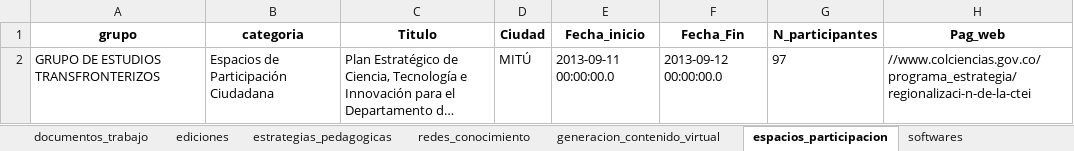
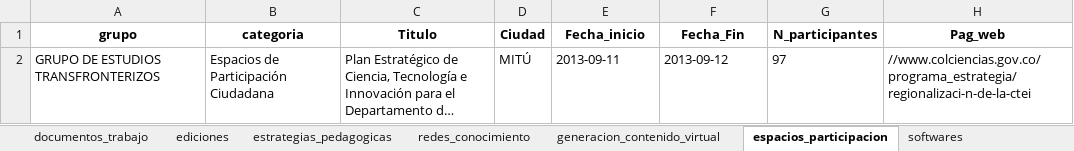
Before and after one commit to Hufrinconlo/margareth, an Excel workbook: margaret.xlsx, sheet espacios_participacion, drawn as a sheet; long unchanged cells end in …; values as stored, in another font and other column widths than the file's, no borders; the diff names each change by its address in the sheet, - before the commit and + after, or states it on an @@ line.

```diff
--- a/margaret.xlsx (sheet espacios_participacion)
+++ b/margaret.xlsx (sheet espacios_participacion)
-E2 (Fecha_inicio): 2013-09-11 00:00:00.0
+E2 (Fecha_inicio): 2013-09-11
-F2 (Fecha_Fin): 2013-09-12 00:00:00.0
+F2 (Fecha_Fin): 2013-09-12
```
Also changed, not shown: sheet eventos_cientificos, sheet grupo_researcher_cleaned, sheet redes_conocimiento, sheet generacion_contenido_virtual, sheet generacion_contenido_impreso, sheet Producciones_digital_audiovis, 1 more sheet, 3 other files.
